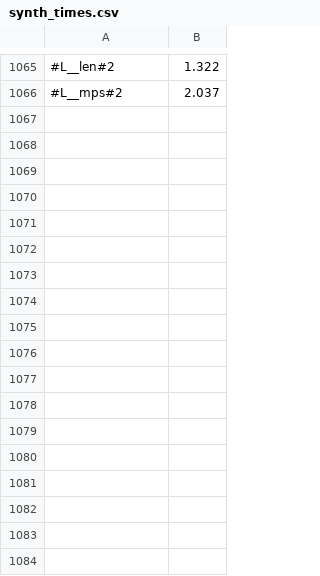
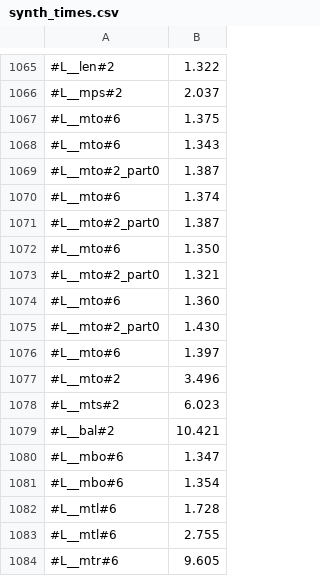
Before and after one commit to victornicolet/parsynt, a CSV file: synth_times.csv, drawn as a sheet; only a part is shown, gaps mark what is left out.

```diff
--- a/synth_times.csv
+++ b/synth_times.csv
@@ -1066 +1066,19 @@
 #L__mps#2,2.037
+#L__mto#6,1.375
+#L__mto#6,1.343
+#L__mto#2_part0,1.387
+#L__mto#6,1.374
+#L__mto#2_part0,1.387
+#L__mto#6,1.350
+#L__mto#2_part0,1.321
+#L__mto#6,1.360
+#L__mto#2_part0,1.430
+#L__mto#6,1.397
+#L__mto#2,3.496
+#L__mts#2,6.023
+#L__bal#2,10.421
+#L__mbo#6,1.347
+#L__mbo#6,1.354
+#L__mtl#6,1.728
+#L__mtl#6,2.755
+#L__mtr#6,9.605
```
Also changed, not shown: 8 other files.
